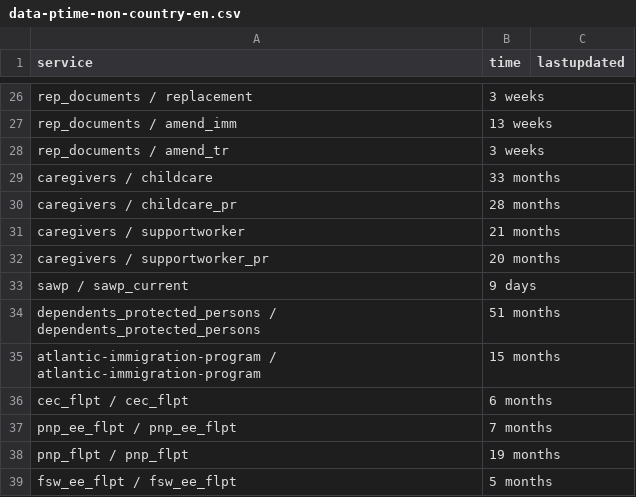
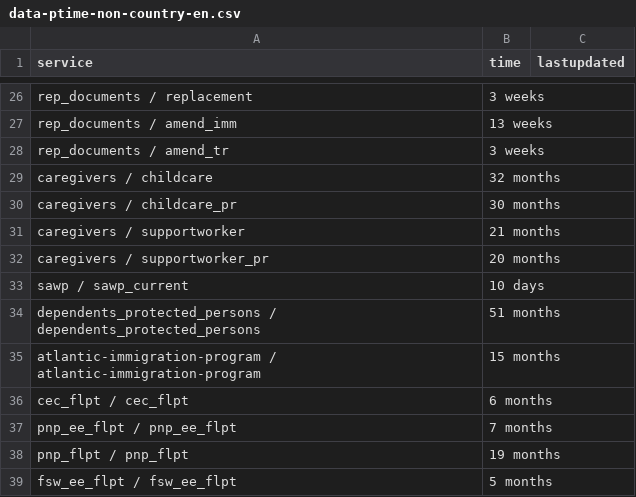
Before and after one commit to tinng81/cic-processing-times, a CSV file: data-ptime-non-country-en.csv, drawn as a sheet; only a part is shown, gaps mark what is left out; the diff covers the shown part only.

```diff
--- a/data-ptime-non-country-en.csv
+++ b/data-ptime-non-country-en.csv
@@ -28,7 +28,7 @@ rep_documents / amend_imm,13 weeks,
 rep_documents / amend_tr,3 weeks,
-caregivers / childcare,33 months,
-caregivers / childcare_pr,28 months,
+caregivers / childcare,32 months,
+caregivers / childcare_pr,30 months,
 caregivers / supportworker,21 months,
 caregivers / supportworker_pr,20 months,
-sawp / sawp_current,9 days,
+sawp / sawp_current,10 days,
 dependents_protected_persons / dependents_protected_persons,51 months,
```
Also changed, not shown: 14 edited cells elsewhere in this file, data-ptime-en.csv, formatted-data-ptime-en.csv, 3 other files.
